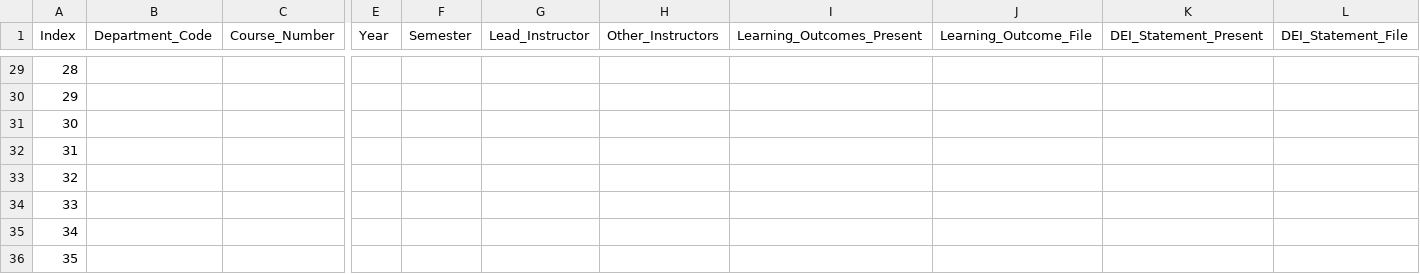
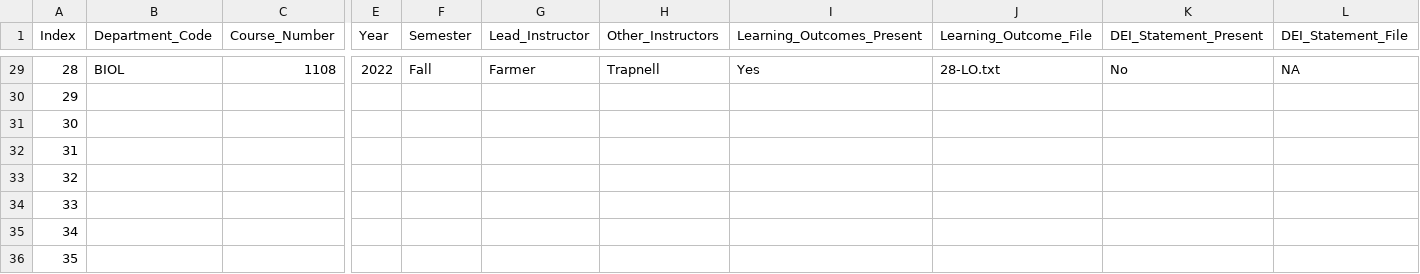
Before and after one commit to MajewskaLab/syllabus-review-project, a CSV file: syllabus-data.csv, drawn as a sheet; only a part is shown, gaps mark what is left out; the diff covers the shown part only; the diff names each change by its address in the sheet, - before the commit and + after, or states it on an @@ line.

```diff
--- a/syllabus-data.csv
+++ b/syllabus-data.csv
-B29 (Department_Code): (empty)
+B29 (Department_Code): BIOL
-C29 (Course_Number): (empty)
+C29 (Course_Number): 1108
-E29 (Year): (empty)
+E29 (Year): 2022
-F29 (Semester): (empty)
+F29 (Semester): Fall
-G29 (Lead_Instructor): (empty)
+G29 (Lead_Instructor): Farmer
-H29 (Other_Instructors): (empty)
+H29 (Other_Instructors): Trapnell
-I29 (Learning_Outcomes_Present): (empty)
+I29 (Learning_Outcomes_Present): Yes
-J29 (Learning_Outcome_File): (empty)
+J29 (Learning_Outcome_File): 28-LO.txt
-K29 (DEI_Statement_Present): (empty)
+K29 (DEI_Statement_Present): No
-L29 (DEI_Statement_File): (empty)
+L29 (DEI_Statement_File): NA
```
Also changed, not shown: 159 edited cells elsewhere in this file, 19 other files.
